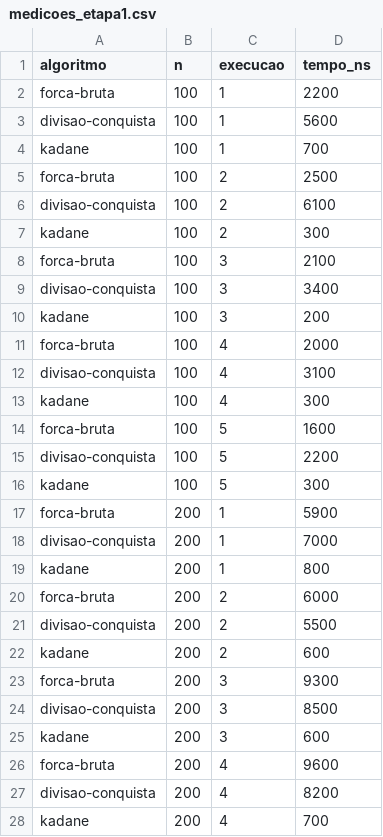
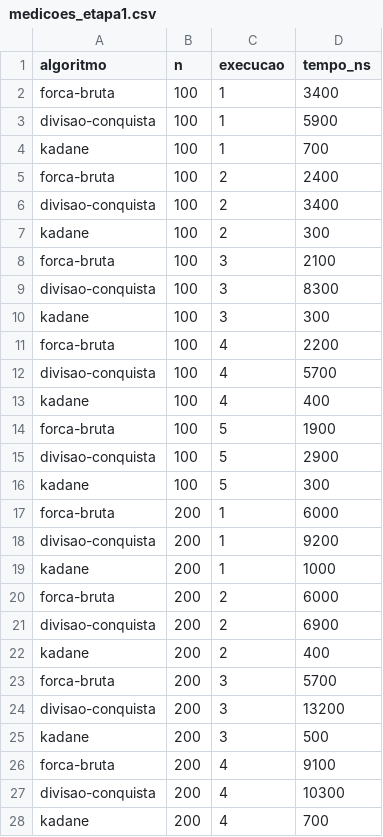
Before and after one commit to pedrolucasduart/divisao-conquista, a CSV file: data/medicoes_etapa1.csv, drawn as a sheet; only a part is shown; the diff covers the shown part only.

Commit message:
feat: refiz as medições da Etapa 1 com JDK 21

```diff
--- a/data/medicoes_etapa1.csv
+++ b/data/medicoes_etapa1.csv
@@ -1,28 +1,28 @@
 algoritmo,n,execucao,tempo_ns
-forca-bruta,100,1,2200
-divisao-conquista,100,1,5600
+forca-bruta,100,1,3400
+divisao-conquista,100,1,5900
 kadane,100,1,700
-forca-bruta,100,2,2500
-divisao-conquista,100,2,6100
+forca-bruta,100,2,2400
+divisao-conquista,100,2,3400
 kadane,100,2,300
 forca-bruta,100,3,2100
-divisao-conquista,100,3,3400
-kadane,100,3,200
-forca-bruta,100,4,2000
-divisao-conquista,100,4,3100
-kadane,100,4,300
-forca-bruta,100,5,1600
-divisao-conquista,100,5,2200
+divisao-conquista,100,3,8300
+kadane,100,3,300
+forca-bruta,100,4,2200
+divisao-conquista,100,4,5700
+kadane,100,4,400
+forca-bruta,100,5,1900
+divisao-conquista,100,5,2900
 kadane,100,5,300
-forca-bruta,200,1,5900
-divisao-conquista,200,1,7000
-kadane,200,1,800
+forca-bruta,200,1,6000
+divisao-conquista,200,1,9200
+kadane,200,1,1000
 forca-bruta,200,2,6000
-divisao-conquista,200,2,5500
-kadane,200,2,600
-forca-bruta,200,3,9300
-divisao-conquista,200,3,8500
-kadane,200,3,600
-forca-bruta,200,4,9600
-divisao-conquista,200,4,8200
+divisao-conquista,200,2,6900
+kadane,200,2,400
+forca-bruta,200,3,5700
+divisao-conquista,200,3,13200
+kadane,200,3,500
+forca-bruta,200,4,9100
+divisao-conquista,200,4,10300
 kadane,200,4,700
```
Also changed, not shown: 120 edited cells elsewhere in this file.
